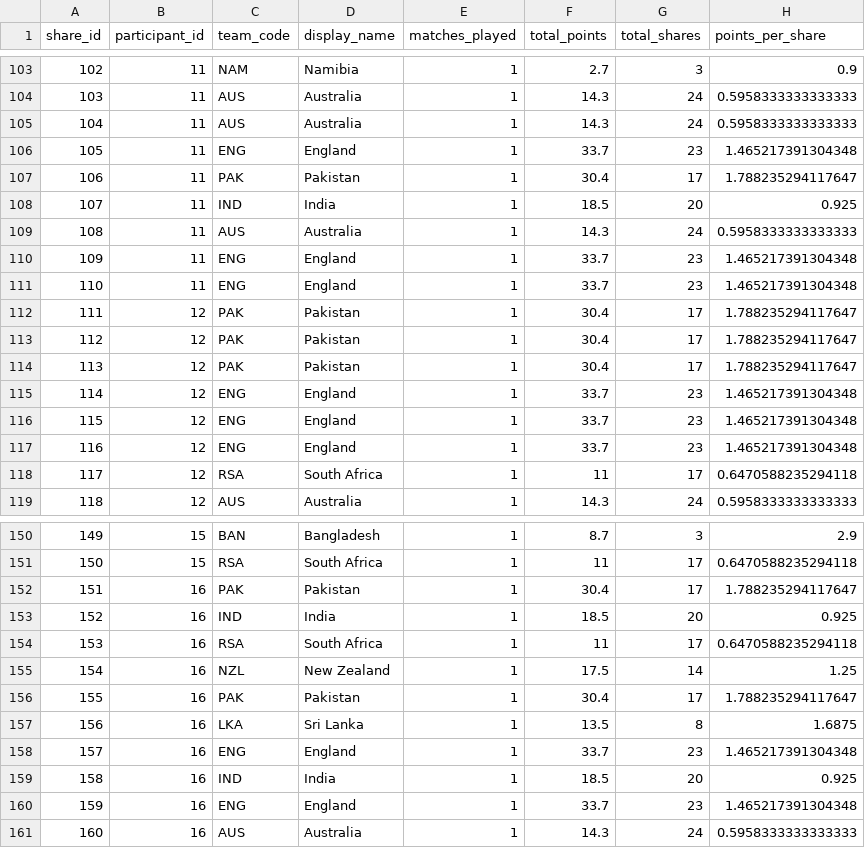
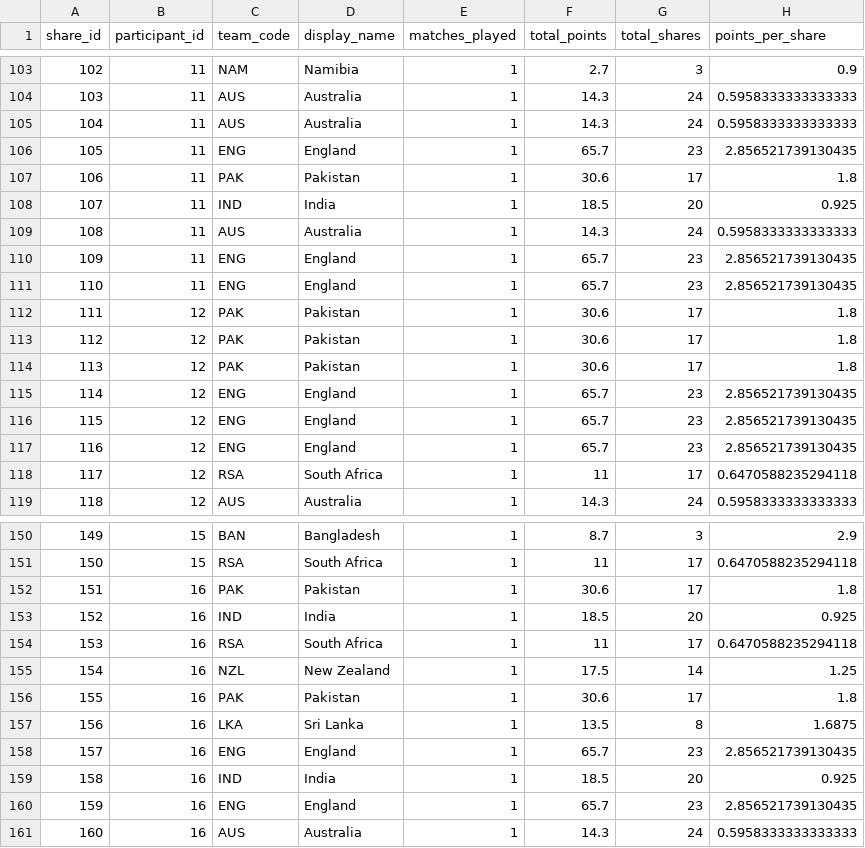
Before and after one commit to ADBond/cricket-competition, a CSV file: competitions/mens_t20_world_cup_2022/data/generated/participant-scores-by-share.csv, drawn as a sheet; only a part is shown, gaps mark what is left out; the diff covers the shown part only.

Commit message:
Auto-generate outputs (from 4be5440 - 13-11-2022 19:10)

```diff
--- a/competitions/mens_t20_world_cup_2022/data/generated/participant-scores-by-share.csv
+++ b/competitions/mens_t20_world_cup_2022/data/generated/participant-scores-by-share.csv
@@ -105,14 +105,14 @@ share_id,participant_id,team_code,display_name,matches_played,total_points,total
 104,11,AUS,Australia,1,14.3,24,0.5958333333333333
-105,11,ENG,England,1,33.7,23,1.465217391304348
-106,11,PAK,Pakistan,1,30.4,17,1.788235294117647
+105,11,ENG,England,1,65.7,23,2.856521739130435
+106,11,PAK,Pakistan,1,30.6,17,1.8
 107,11,IND,India,1,18.5,20,0.925
 108,11,AUS,Australia,1,14.3,24,0.5958333333333333
-109,11,ENG,England,1,33.7,23,1.465217391304348
-110,11,ENG,England,1,33.7,23,1.465217391304348
-111,12,PAK,Pakistan,1,30.4,17,1.788235294117647
-112,12,PAK,Pakistan,1,30.4,17,1.788235294117647
-113,12,PAK,Pakistan,1,30.4,17,1.788235294117647
-114,12,ENG,England,1,33.7,23,1.465217391304348
-115,12,ENG,England,1,33.7,23,1.465217391304348
-116,12,ENG,England,1,33.7,23,1.465217391304348
+109,11,ENG,England,1,65.7,23,2.856521739130435
+110,11,ENG,England,1,65.7,23,2.856521739130435
+111,12,PAK,Pakistan,1,30.6,17,1.8
+112,12,PAK,Pakistan,1,30.6,17,1.8
+113,12,PAK,Pakistan,1,30.6,17,1.8
+114,12,ENG,England,1,65.7,23,2.856521739130435
+115,12,ENG,England,1,65.7,23,2.856521739130435
+116,12,ENG,England,1,65.7,23,2.856521739130435
 117,12,RSA,South Africa,1,11,17,0.6470588235294118
@@ -151,3 +151,3 @@ share_id,participant_id,team_code,display_name,matches_played,total_points,total
 150,15,RSA,South Africa,1,11,17,0.6470588235294118
-151,16,PAK,Pakistan,1,30.4,17,1.788235294117647
+151,16,PAK,Pakistan,1,30.6,17,1.8
 152,16,IND,India,1,18.5,20,0.925
@@ -155,7 +155,7 @@ share_id,participant_id,team_code,display_name,matches_played,total_points,total
 154,16,NZL,New Zealand,1,17.5,14,1.25
-155,16,PAK,Pakistan,1,30.4,17,1.788235294117647
+155,16,PAK,Pakistan,1,30.6,17,1.8
 156,16,LKA,Sri Lanka,1,13.5,8,1.6875
-157,16,ENG,England,1,33.7,23,1.465217391304348
+157,16,ENG,England,1,65.7,23,2.856521739130435
 158,16,IND,India,1,18.5,20,0.925
-159,16,ENG,England,1,33.7,23,1.465217391304348
+159,16,ENG,England,1,65.7,23,2.856521739130435
 160,16,AUS,Australia,1,14.3,24,0.5958333333333333
```
Also changed, not shown: 52 edited cells elsewhere in this file, competitions/mens_t20_world_cup_2022/data/generated/participant-scores.csv, competitions/mens_t20_world_cup_2022/data/generated/results.csv, 2 other files.
